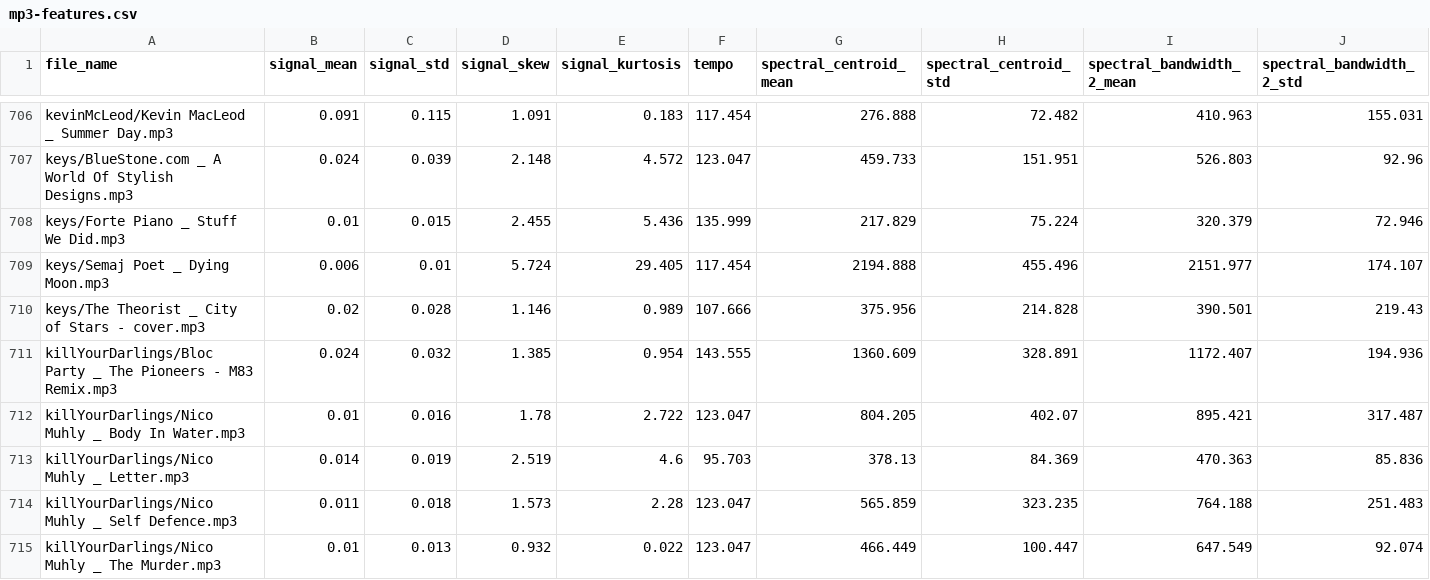
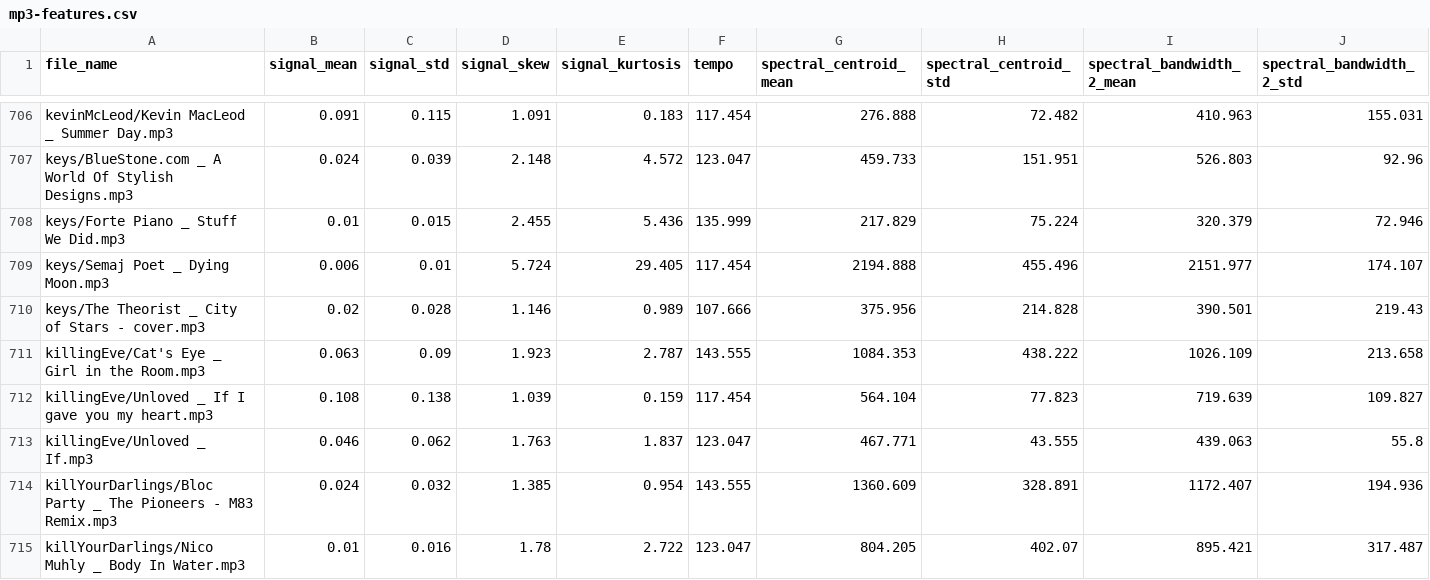
Before and after one commit to muugumuugu/muSe, a CSV file: dat/mp3-features.csv, drawn as a sheet; only a part is shown, gaps mark what is left out; the shorter side is filled out with more unchanged rows; rows hold the shown columns only; the diff names each change by its address in the sheet, - before the commit and + after, or states it on an @@ line.

Commit message:
killingeve

```diff
--- a/dat/mp3-features.csv
+++ b/dat/mp3-features.csv
+row 711: killingEve/Cat's Eye _ Girl in the Room.mp3 | 0.063 | 0.09 | 1.923 | 2.787 | 143.555 | 1084.353 | 438.222 | 1026.109 | 213.658
+row 712: killingEve/Unloved _ If I gave you my heart.mp3 | 0.108 | 0.138 | 1.039 | 0.159 | 117.454 | 564.104 | 77.823 | 719.639 | 109.827
+row 713: killingEve/Unloved _ If.mp3 | 0.046 | 0.062 | 1.763 | 1.837 | 123.047 | 467.771 | 43.555 | 439.063 | 55.8
```
Also changed, not shown: dat/agg-features-norm.csv, 3 other files.
